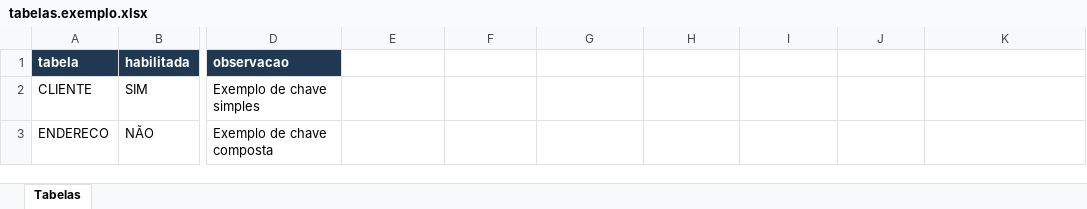
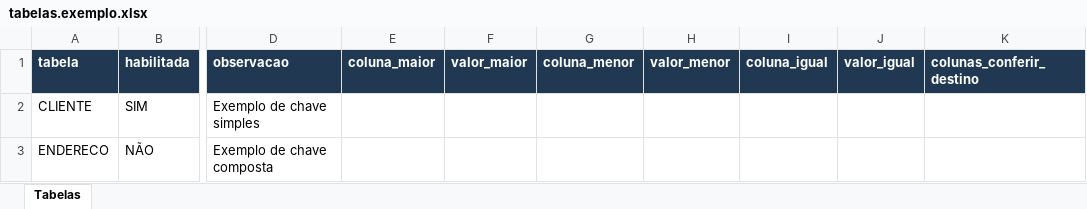
Before and after one commit to andrelgmartins/datacompj, an Excel workbook: config/tabelas.exemplo.xlsx, sheet Tabelas, drawn as a sheet; only a part is shown, gaps mark what is left out; values as stored, in another font and other column widths than the file's, no borders; the diff names each change by its address in the sheet, - before the commit and + after, or states it on an @@ line.

Commit message:
Melhorias: - Inclusão de critérios de atualização para preservar a idempotência dos   updates. - Ajustes nos formatos de datas. ting

```diff
--- a/config/tabelas.exemplo.xlsx (sheet Tabelas)
+++ b/config/tabelas.exemplo.xlsx (sheet Tabelas)
-E1: (empty)
+E1: coluna_maior
-E1:K1 fill: none
+E1:K1 fill: #203852
-F1: (empty)
+F1: valor_maior
-G1: (empty)
+G1: coluna_menor
-H1: (empty)
+H1: valor_menor
-I1: (empty)
+I1: coluna_igual
-J1: (empty)
+J1: valor_igual
-K1: (empty)
+K1: colunas_conferir_destino
```
Also changed, not shown: 7 other files.
